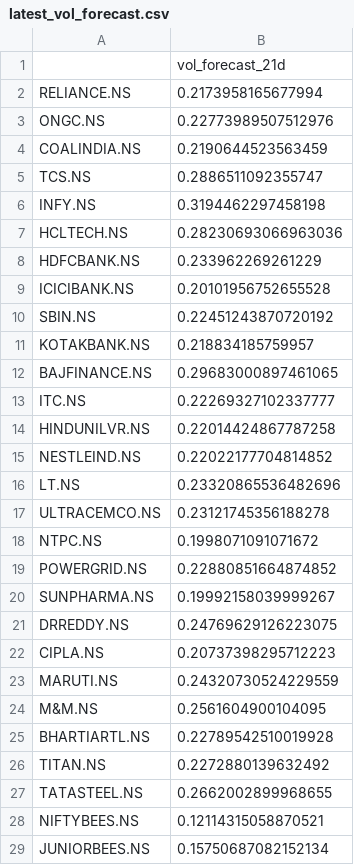
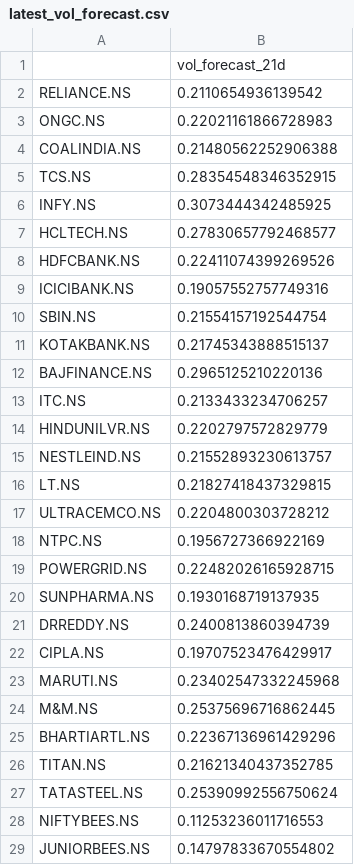
Before and after one commit to Tendool/If-I-invest-tomorrow, a CSV file: models/latest_vol_forecast.csv, drawn as a sheet; only a part is shown; the diff covers the shown part only.

```diff
--- a/models/latest_vol_forecast.csv
+++ b/models/latest_vol_forecast.csv
@@ -1,29 +1,29 @@
 ,vol_forecast_21d
-RELIANCE.NS,0.2173958165677994
-ONGC.NS,0.22773989507512976
-COALINDIA.NS,0.2190644523563459
-TCS.NS,0.2886511092355747
-INFY.NS,0.3194462297458198
-HCLTECH.NS,0.28230693066963036
-HDFCBANK.NS,0.233962269261229
-ICICIBANK.NS,0.20101956752655528
-SBIN.NS,0.22451243870720192
-KOTAKBANK.NS,0.218834185759957
-BAJFINANCE.NS,0.29683000897461065
-ITC.NS,0.22269327102337777
-HINDUNILVR.NS,0.22014424867787258
-NESTLEIND.NS,0.22022177704814852
-LT.NS,0.23320865536482696
-ULTRACEMCO.NS,0.23121745356188278
-NTPC.NS,0.1998071091071672
-POWERGRID.NS,0.22880851664874852
-SUNPHARMA.NS,0.19992158039999267
-DRREDDY.NS,0.24769629126223075
-CIPLA.NS,0.20737398295712223
-MARUTI.NS,0.24320730524229559
-M&M.NS,0.2561604900104095
-BHARTIARTL.NS,0.22789542510019928
-TITAN.NS,0.2272880139632492
-TATASTEEL.NS,0.2662002899968655
-NIFTYBEES.NS,0.12114315058870521
-JUNIORBEES.NS,0.15750687082152134
+RELIANCE.NS,0.2110654936139542
+ONGC.NS,0.22021161866728983
+COALINDIA.NS,0.21480562252906388
+TCS.NS,0.28354548346352915
+INFY.NS,0.3073444342485925
+HCLTECH.NS,0.27830657792468577
+HDFCBANK.NS,0.22411074399269526
+ICICIBANK.NS,0.19057552757749316
+SBIN.NS,0.21554157192544754
+KOTAKBANK.NS,0.21745343888515137
+BAJFINANCE.NS,0.2965125210220136
+ITC.NS,0.2133433234706257
+HINDUNILVR.NS,0.2202797572829779
+NESTLEIND.NS,0.21552893230613757
+LT.NS,0.21827418437329815
+ULTRACEMCO.NS,0.2204800303728212
+NTPC.NS,0.1956727366922169
+POWERGRID.NS,0.22482026165928715
+SUNPHARMA.NS,0.1930168719137935
+DRREDDY.NS,0.2400813860394739
+CIPLA.NS,0.19707523476429917
+MARUTI.NS,0.23402547332245968
+M&M.NS,0.25375696716862445
+BHARTIARTL.NS,0.22367136961429296
+TITAN.NS,0.21621340437352785
+TATASTEEL.NS,0.25390992556750624
+NIFTYBEES.NS,0.11253236011716553
+JUNIORBEES.NS,0.14797833670554802
```
Also changed, not shown: 3 edited cells elsewhere in this file, reports/calibration_methods_raw.csv, reports/regime_stats.csv, 41 other files.
